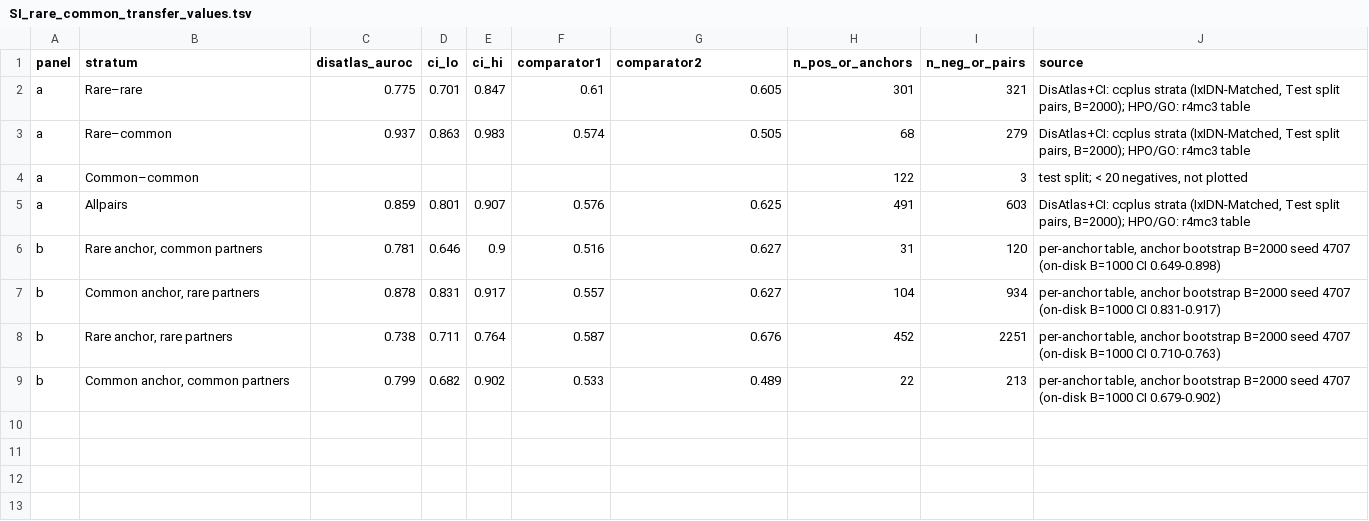
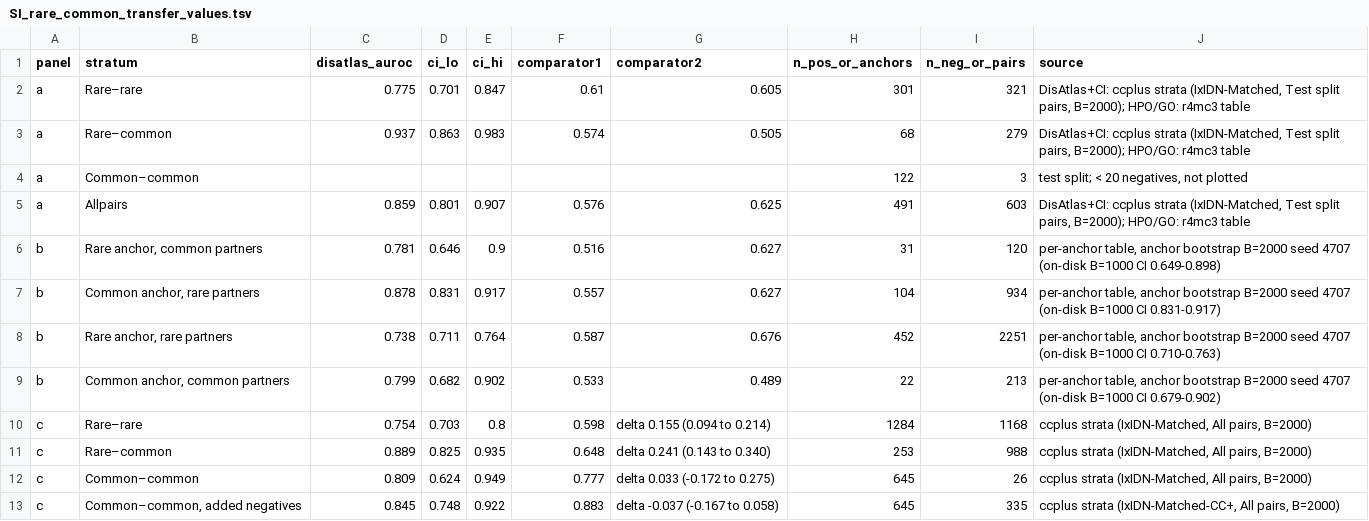
Before and after one commit to alxndgb/DisAtlas, a TSV file: figures/SI/SI_rare_common_transfer_values.tsv, drawn as a sheet; the diff names each change by its address in the sheet, - before the commit and + after, or states it on an @@ line.

Commit message:
SI rare-common: TxGNN documented-partner recovery (stored per-pair percentiles, candidate universe, maintainer scorers), panel-c disease-cluster intervals, three-panel Figure S16 as default

```diff
--- a/figures/SI/SI_rare_common_transfer_values.tsv
+++ b/figures/SI/SI_rare_common_transfer_values.tsv
+row 10: c | Rare–rare | 0.754 | 0.703 | 0.8 | 0.598 | delta 0.155 (0.094 to 0.214) | 1284 | 1168 | ccplus strata (IxIDN-Matched, All pairs, B=2000)
+row 11: c | Rare–common | 0.889 | 0.825 | 0.935 | 0.648 | delta 0.241 (0.143 to 0.340) | 253 | 988 | ccplus strata (IxIDN-Matched, All pairs, B=2000)
+row 12: c | Common–common | 0.809 | 0.624 | 0.949 | 0.777 | delta 0.033 (-0.172 to 0.275) | 645 | 26 | ccplus strata (IxIDN-Matched, All pairs, B=2000)
+row 13: c | Common–common, added negatives | 0.845 | 0.748 | 0.922 | 0.883 | delta -0.037 (-0.167 to 0.058) | 645 | 335 | ccplus strata (IxIDN-Matched-CC+, All pairs, B=2000)
```
Also changed, not shown: data/derived/si_rare_common/ccplus_strata.tsv, 11 other files.
